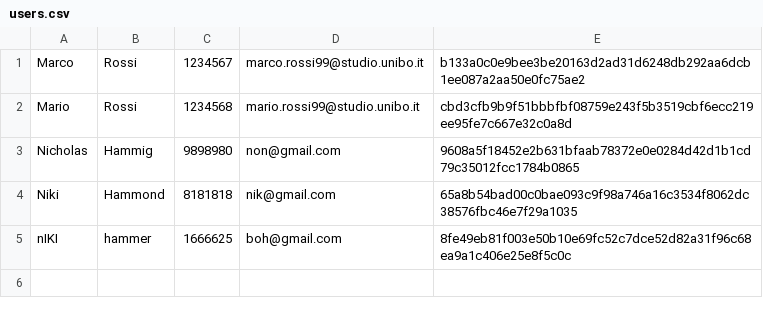
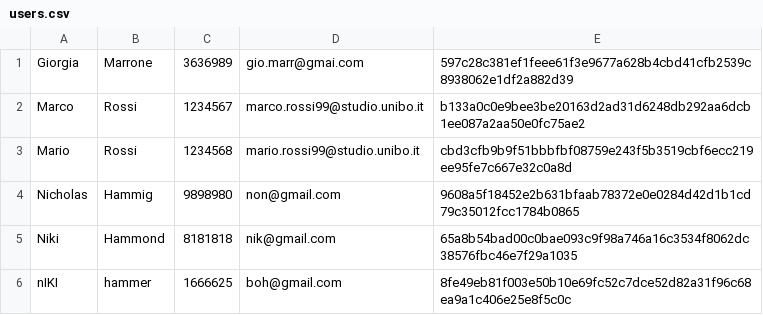
Before and after one commit to Sil2564/unibo_tutoring, a CSV file: data/users.csv, drawn as a sheet; the diff names each change by its address in the sheet, - before the commit and + after, or states it on an @@ line.

```diff
--- a/data/users.csv
+++ b/data/users.csv
+row 1: Giorgia | Marrone | 3636989 | gio.marr@gmai.com | 597c28c381ef1feee61f3e9677a628b4cbd41cfb2539c8938062e1df2a882d39
```
Also changed, not shown: 3 other files.
